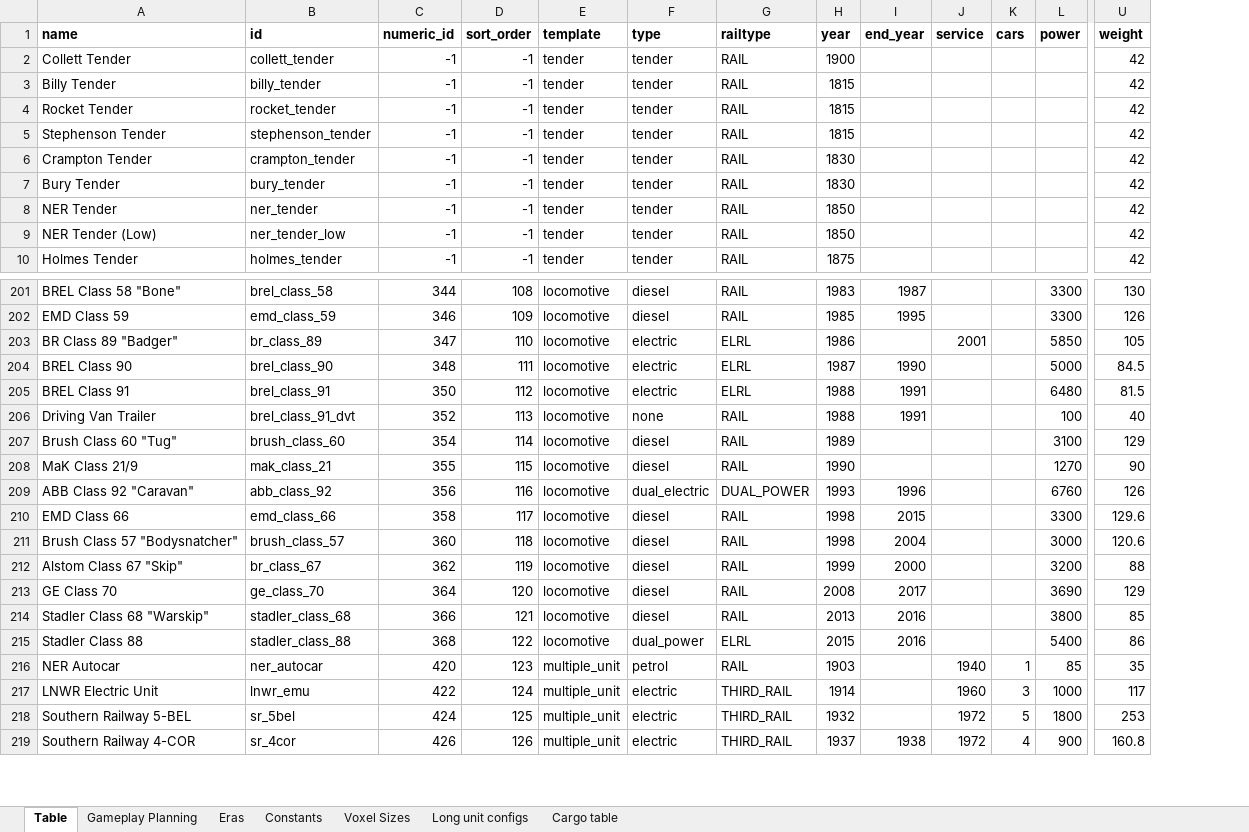
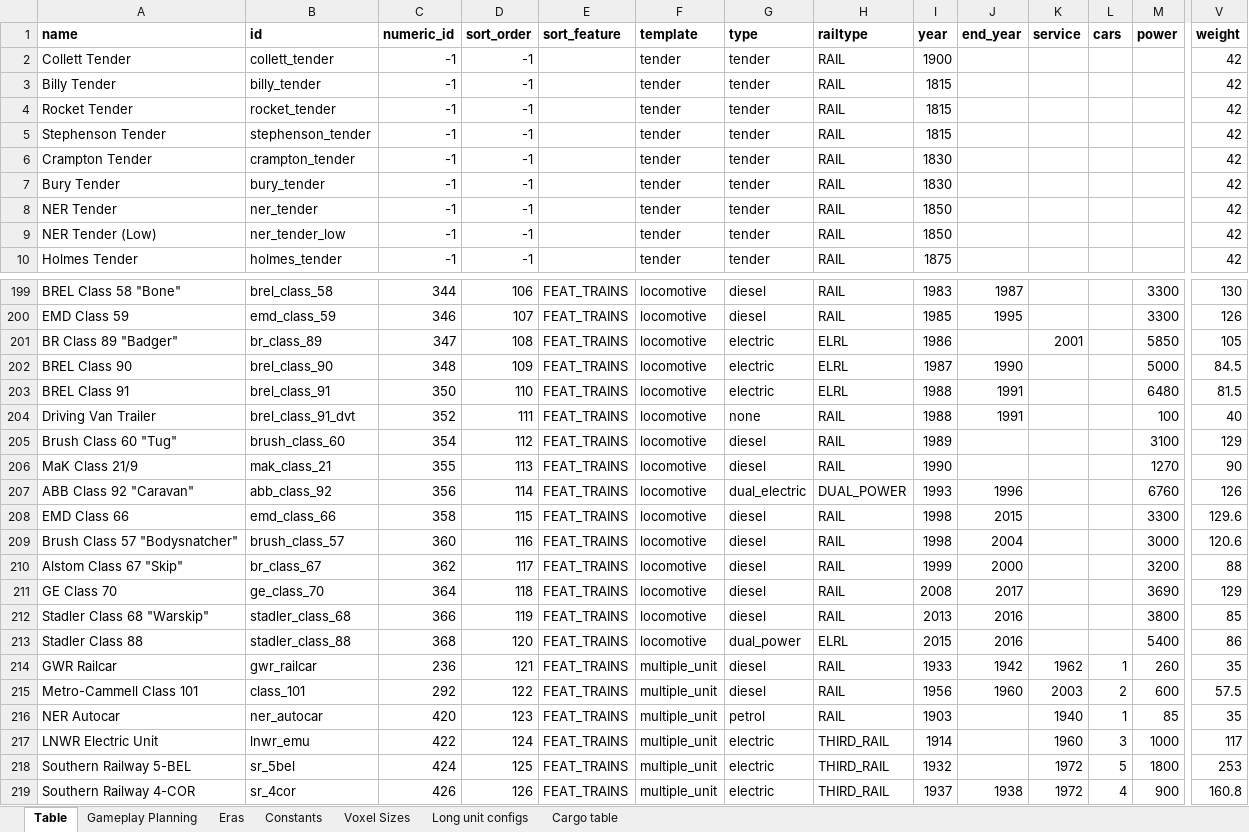
Before and after one commit to mattkimber/timberwolfs_trains, an Excel workbook: Tracking Table.xlsm, sheet Table, drawn as a sheet; only a part is shown, gaps mark what is left out; values as stored, in another font and other column widths than the file's, no borders; addresses are those after the commit; rows hold the shown columns only; the diff covers the shown part only; the diff names each change by its address in the sheet, - before the commit and + after, or states it on an @@ line.

```diff
--- a/Tracking Table.xlsm (sheet Table)
+++ b/Tracking Table.xlsm (sheet Table)
+column E (sort_feature), rows 199-213: all FEAT_TRAINS; rows 216-219: all FEAT_TRAINS
-D199 (sort_order): 108
+D199 (sort_order): 106
-D200 (sort_order): 109
+D200 (sort_order): 107
-D201 (sort_order): 110
+D201 (sort_order): 108
-D202 (sort_order): 111
+D202 (sort_order): 109
-D203 (sort_order): 112
+D203 (sort_order): 110
-D204 (sort_order): 113
+D204 (sort_order): 111
-D205 (sort_order): 114
+D205 (sort_order): 112
-D206 (sort_order): 115
+D206 (sort_order): 113
-D207 (sort_order): 116
+D207 (sort_order): 114
-D208 (sort_order): 117
+D208 (sort_order): 115
-D209 (sort_order): 118
+D209 (sort_order): 116
-D210 (sort_order): 119
+D210 (sort_order): 117
-D211 (sort_order): 120
+D211 (sort_order): 118
-D212 (sort_order): 121
+D212 (sort_order): 119
-D213 (sort_order): 122
+D213 (sort_order): 120
+row 214: GWR Railcar | gwr_railcar | 236 | 121 | FEAT_TRAINS | multiple_unit | diesel | RAIL | 1933 | 1942 | 1962 | 1 | 260 | 35
+row 215: Metro-Cammell Class 101 | class_101 | 292 | 122 | FEAT_TRAINS | multiple_unit | diesel | RAIL | 1956 | 1960 | 2003 | 2 | 600 | 57.5
```
Also changed, not shown: 2 removed rows and 53 edited cells elsewhere in this sheet, formulas that keep their value, Community Tracking Table.xlsm, 16 other files.
